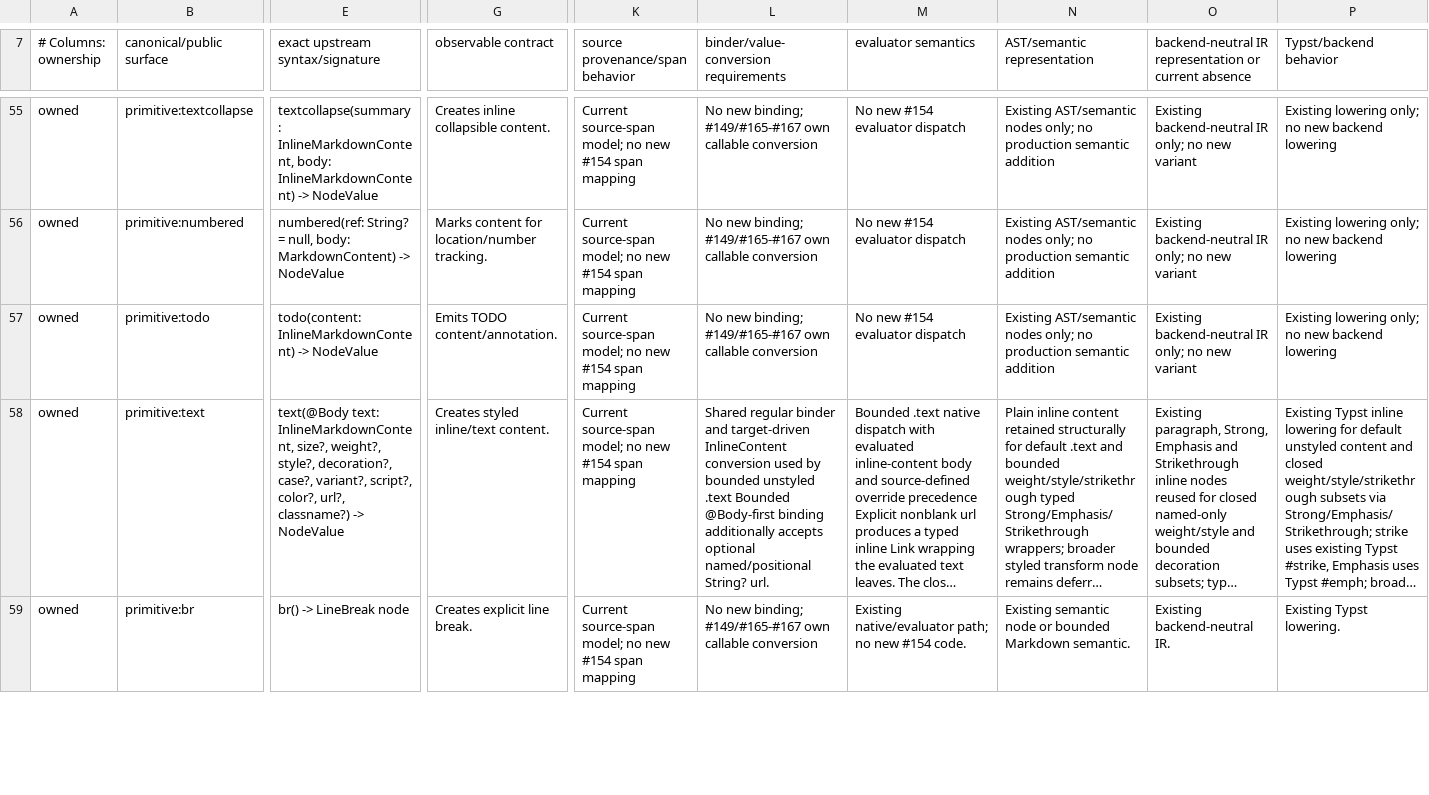
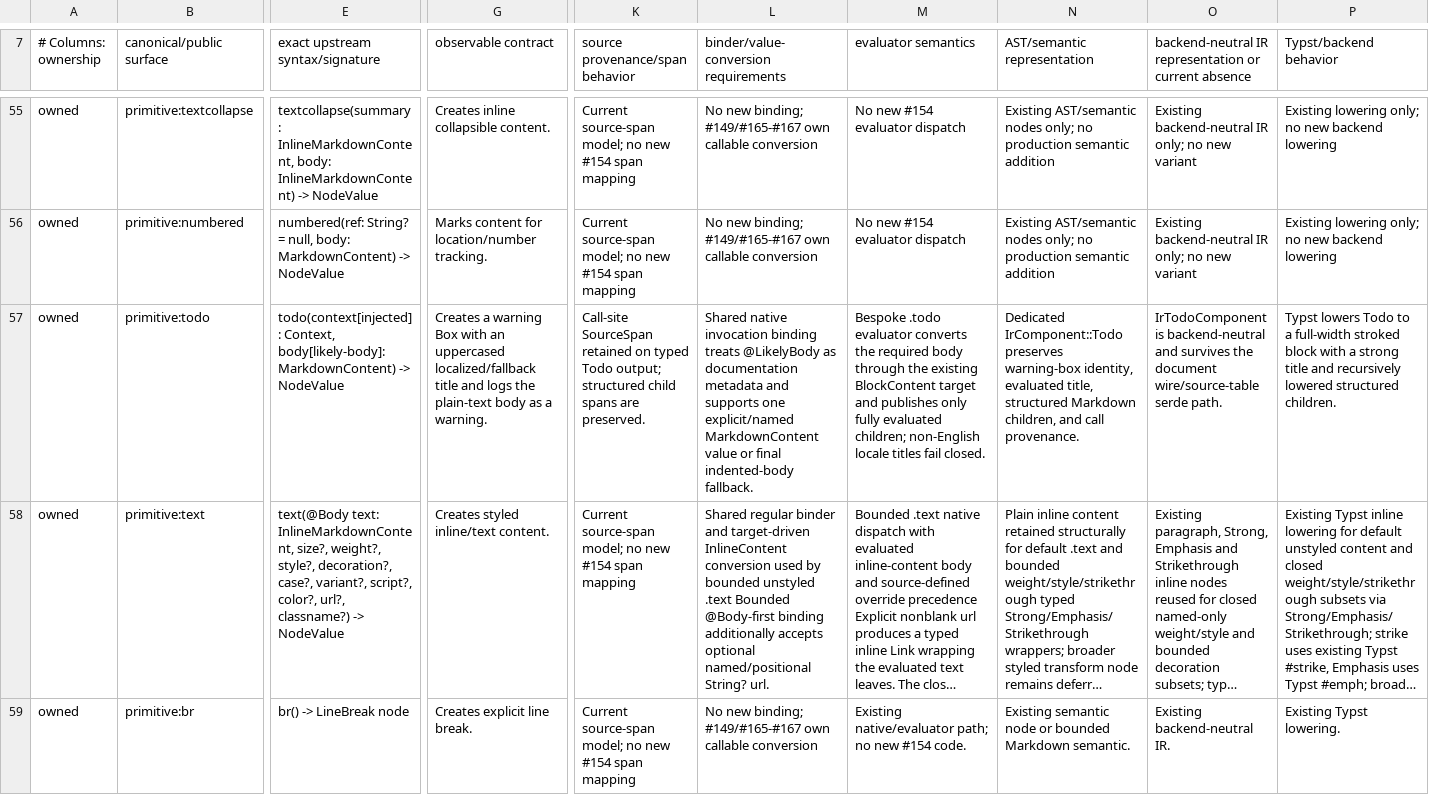
Before and after one commit to luceat-lux-vestra/arkst, a TSV file: docs/compatibility/quarkdown/CONTENT_MEDIA_MARKDOWN_EXTENSIONS_AUDIT_MANIFEST.tsv, drawn as a sheet; only a part is shown, gaps mark what is left out; long unchanged cells end in …; the diff covers the shown part only; the diff names each change by its address in the sheet, - before the commit and + after, or states it on an @@ line.

Commit message:
feat(m3): add bounded todo warning box (#184) (#613)
## Summary

Implements one bounded #184 slice for pinned Quarkdown v2.5.1 `.todo`.

- adds dedicated backend-neutral `IrTodoComponent` rather than aliasing
Todo to text/blockquote/container
- binds the actual pinned `MarkdownContent` body contract, including
explicit content and indented final-body fallback
- preserves structured body content and source provenance through
document wire serde
- lowers the bounded warning-box semantic to native Typst block content
and adds real Typst/PDF coverage
- corrects the #154 audit signature from the stale InlineMarkdownContent
shorthand to the pinned injected-context + MarkdownContent declaration

## Deliberate residuals

This remains **PARTIAL**:
- default/no-locale and English fallback title are supported as `TO DO`
- non-English localized titles fail closed rather than copying GPL
localization resources or fabricating translations
- upstream `Log.warn` side effect is not claimed because Arkst's
existing #197 logger boundary has no Warning log level
- generic `.box`, theme/CSS parity, and styling framework work are not
introduced

Todo-nested explicit errors are conservatively classified as unevidenced
at the native CLI recovery boundary; this PR does not expand #197's
validated owner set.

Closes no issue; #184 remains open for the wider presentation/content
family.

```diff
--- a/docs/compatibility/quarkdown/CONTENT_MEDIA_MARKDOWN_EXTENSIONS_AUDIT_MANIFEST.tsv
+++ b/docs/compatibility/quarkdown/CONTENT_MEDIA_MARKDOWN_EXTENSIONS_AUDIT_MANIFEST.tsv
-E57 (exact upstream syntax/signature): todo(content: InlineMarkdownContent) -> NodeValue
+E57 (exact upstream syntax/signature): todo(context[injected]: Context, body[likely-body]: MarkdownContent) -> NodeValue
-G57 (observable contract): Emits TODO content/annotation.
+G57 (observable contract): Creates a warning Box with an uppercased localized/fallback title and logs the plain-text body as a warning.
-K57 (source provenance/span behavior): Current source-span model; no new #154 span mapping
+K57 (source provenance/span behavior): Call-site SourceSpan retained on typed Todo output; structured child spans are preserved.
-L57: No new binding; #149/#165-#167 own callable conversion
+L57: Shared native invocation binding treats @LikelyBody as documentation metadata and supports one explicit/named MarkdownContent value or final indented-body fallback.
-M57 (evaluator semantics): No new #154 evaluator dispatch
+M57 (evaluator semantics): Bespoke .todo evaluator converts the required body through the existing BlockContent target and publishes only fully evaluated children; non-English locale titles fail closed.
-N57 (AST/semantic representation): Existing AST/semantic nodes only; no production semantic addition
+N57 (AST/semantic representation): Dedicated IrComponent::Todo preserves warning-box identity, evaluated title, structured Markdown children, and call provenance.
-O57: Existing backend-neutral IR only; no new variant
+O57: IrTodoComponent is backend-neutral and survives the document wire/source-table serde path.
-P57 (Typst/backend behavior): Existing lowering only; no new backend lowering
+P57 (Typst/backend behavior): Typst lowers Todo to a full-width stroked block with a strong title and recursively lowered structured children.
```
Also changed, not shown: 9 edited cells elsewhere in this file, 8 other files.
